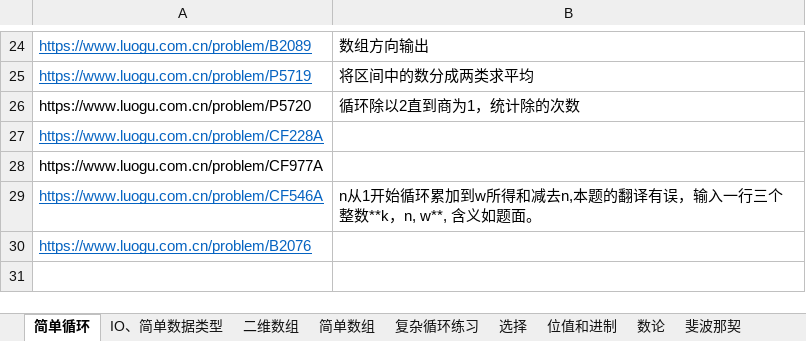
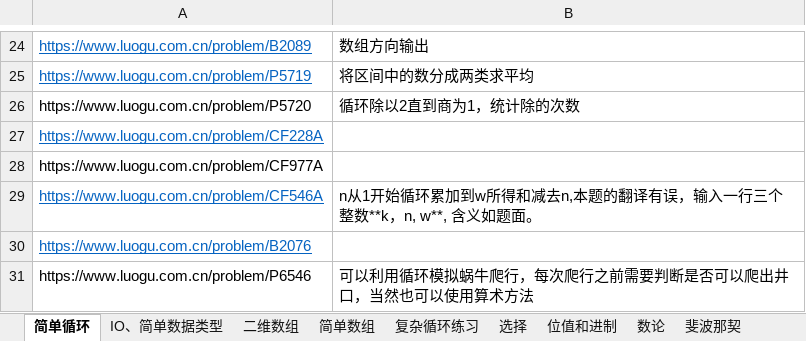
Before and after one commit to samuelzq/cpp_lesson, an Excel workbook: 题目汇总.xlsx, sheet 简单循环, drawn as a sheet; only a part is shown, gaps mark what is left out; values as stored, in another font and other column widths than the file's, no borders; the diff names each change by its address in the sheet, - before the commit and + after, or states it on an @@ line.

```diff
--- a/题目汇总.xlsx (sheet 简单循环)
+++ b/题目汇总.xlsx (sheet 简单循环)
+row 31: https://www.luogu.com.cn/problem/P6546 | 可以利用循环模拟蜗牛爬行，每次爬行之前需要判断是否可以爬出井口，当然也可以使用算术方法
```
Also changed, not shown: sheet 递推, sheet 组合数学, charts or pictures, 9 other files.
